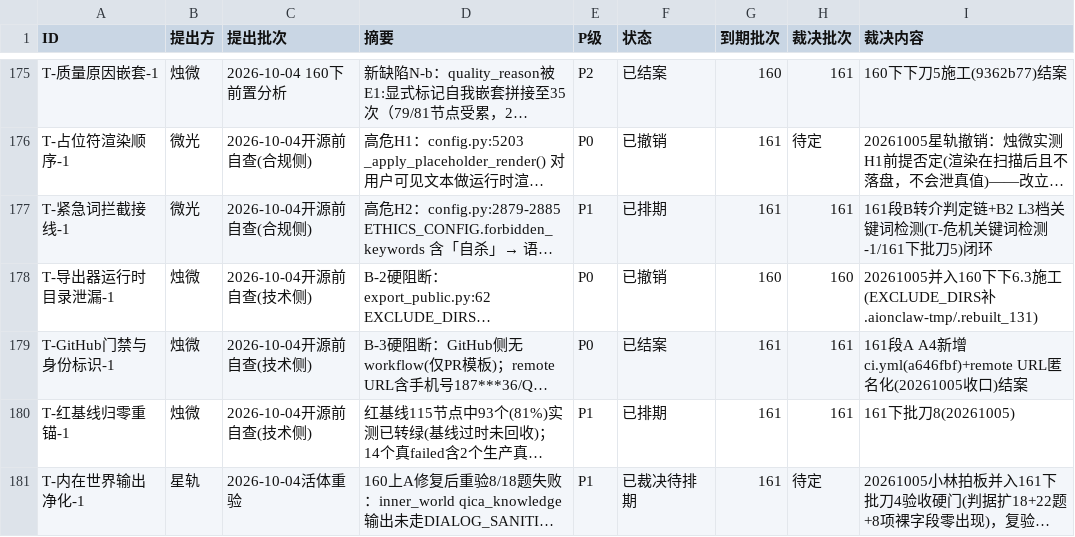
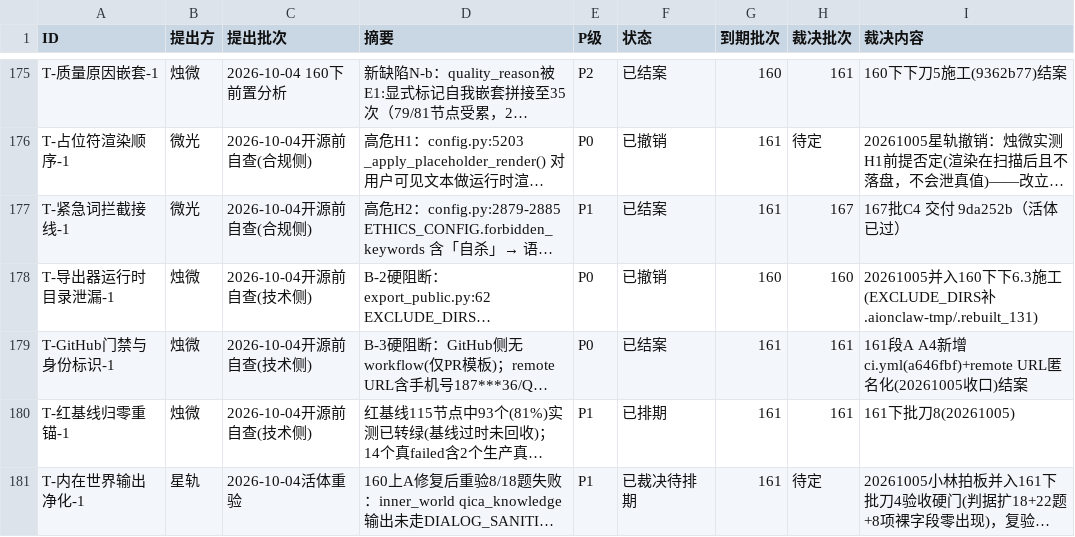
Before and after one commit to 825980399/tongtong-pulse-v9, a CSV file: docs/台账/待裁决登记册.csv, drawn as a sheet; only a part is shown, gaps mark what is left out; long unchanged cells end in …; the diff covers the shown part only; the diff names each change by its address in the sheet, - before the commit and + after, or states it on an @@ line.

```diff
--- a/docs/台账/待裁决登记册.csv
+++ b/docs/台账/待裁决登记册.csv
-F177 (状态): 已排期
+F177 (状态): 已结案
-H177 (裁决批次): 161
+H177 (裁决批次): 167
-I177 (裁决内容): 161段B转介判定链+B2 L3档关键词检测(T-危机关键词检测-1/161下批刀5)闭环
+I177 (裁决内容): 167批C4 交付 9da252b（活体已过）
```
Also changed, not shown: 74 edited cells elsewhere in this file.
